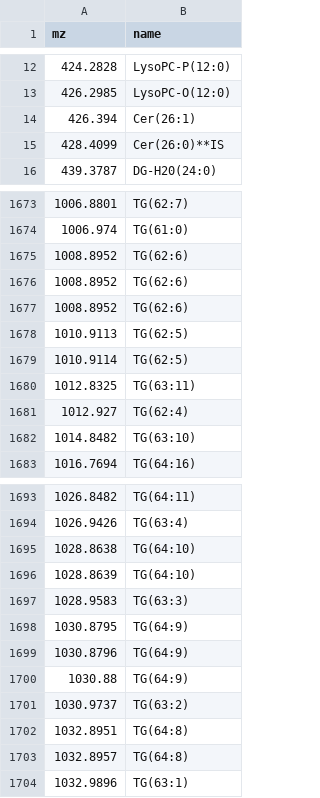
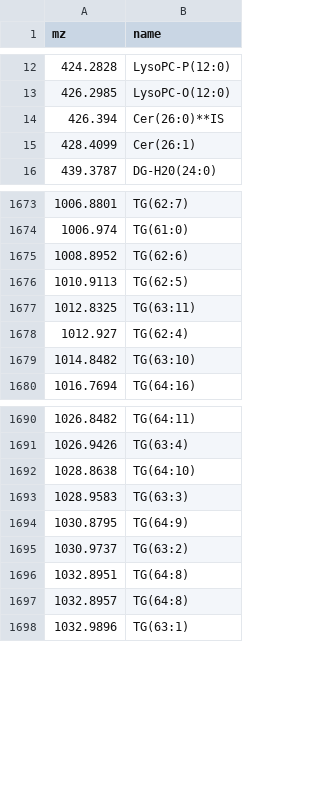
Before and after one commit to marneylc/hrms-pub, a CSV file: LipidList.csv, drawn as a sheet; only a part is shown, gaps mark what is left out.

```diff
--- a/LipidList.csv
+++ b/LipidList.csv
@@ -13,4 +13,4 @@ mz,name
 426.2985,LysoPC-O(12:0)
-426.394,Cer(26:1)
-428.4099,Cer(26:0)**IS
+426.394,Cer(26:0)**IS
+428.4099,Cer(26:1)
 439.3787,DG-H20(24:0)
@@ -1675,6 +1675,3 @@ mz,name
 1008.8952,TG(62:6)
-1008.8952,TG(62:6)
-1008.8952,TG(62:6)
 1010.9113,TG(62:5)
-1010.9114,TG(62:5)
 1012.8325,TG(63:11)
@@ -1695,7 +1692,4 @@ mz,name
 1028.8638,TG(64:10)
-1028.8639,TG(64:10)
 1028.9583,TG(63:3)
 1030.8795,TG(64:9)
-1030.8796,TG(64:9)
-1030.88,TG(64:9)
 1030.9737,TG(63:2)
```
Also changed, not shown: 5 other files.
